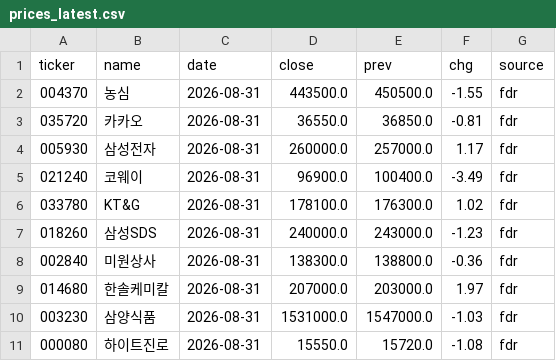
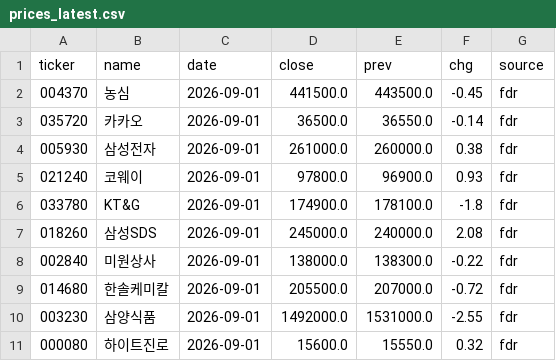
Before and after one commit to tgnugul/kospi-data, a CSV file: data/live/prices_latest.csv, drawn as a sheet; only a part is shown; the diff covers the shown part only.

Commit message:
prices: 2026-09-01 auto update

```diff
--- a/data/live/prices_latest.csv
+++ b/data/live/prices_latest.csv
@@ -1,11 +1,11 @@
 ticker,name,date,close,prev,chg,source
-004370,농심,2026-08-31,443500.0,450500.0,-1.55,fdr
-035720,카카오,2026-08-31,36550.0,36850.0,-0.81,fdr
-005930,삼성전자,2026-08-31,260000.0,257000.0,1.17,fdr
-021240,코웨이,2026-08-31,96900.0,100400.0,-3.49,fdr
-033780,KT&G,2026-08-31,178100.0,176300.0,1.02,fdr
-018260,삼성SDS,2026-08-31,240000.0,243000.0,-1.23,fdr
-002840,미원상사,2026-08-31,138300.0,138800.0,-0.36,fdr
-014680,한솔케미칼,2026-08-31,207000.0,203000.0,1.97,fdr
-003230,삼양식품,2026-08-31,1531000.0,1547000.0,-1.03,fdr
-000080,하이트진로,2026-08-31,15550.0,15720.0,-1.08,fdr
+004370,농심,2026-09-01,441500.0,443500.0,-0.45,fdr
+035720,카카오,2026-09-01,36500.0,36550.0,-0.14,fdr
+005930,삼성전자,2026-09-01,261000.0,260000.0,0.38,fdr
+021240,코웨이,2026-09-01,97800.0,96900.0,0.93,fdr
+033780,KT&G,2026-09-01,174900.0,178100.0,-1.8,fdr
+018260,삼성SDS,2026-09-01,245000.0,240000.0,2.08,fdr
+002840,미원상사,2026-09-01,138000.0,138300.0,-0.22,fdr
+014680,한솔케미칼,2026-09-01,205500.0,207000.0,-0.72,fdr
+003230,삼양식품,2026-09-01,1492000.0,1531000.0,-2.55,fdr
+000080,하이트진로,2026-09-01,15600.0,15550.0,0.32,fdr
```
Also changed, not shown: 37 edited cells elsewhere in this file, 1 other file.
